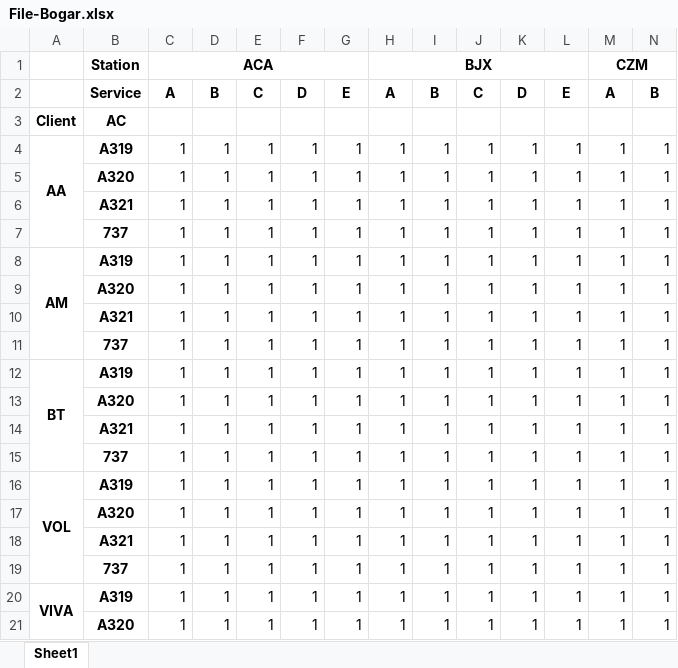
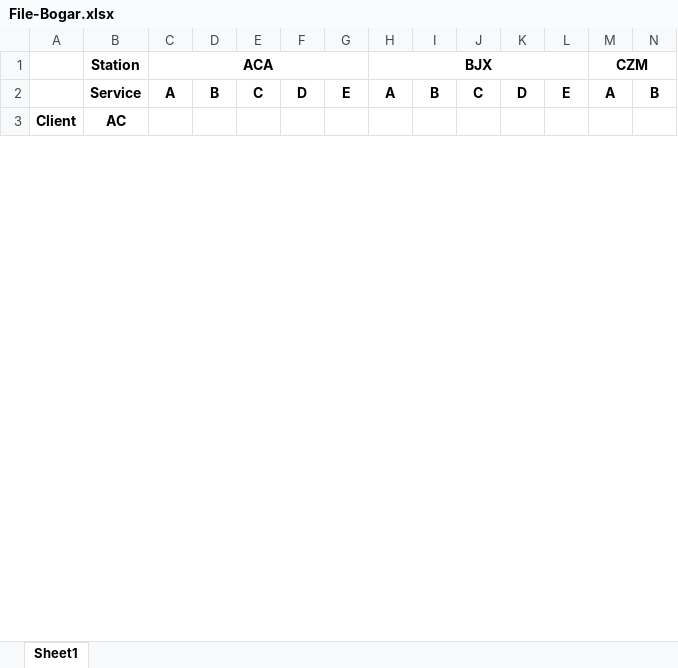
Before and after one commit to rserranon/AISG-Multidimensional-models, an Excel workbook: File-Bogar.xlsx, sheet Sheet1, drawn as a sheet; only a part is shown; values as stored, in another font and other column widths than the file's, no borders; removed rows and columns are numbered as before the commit, all else as after; rows hold the shown columns only; the diff covers the shown part only; the diff names each change by its address in the sheet, - before the commit and + after, or states it on an @@ line.

```diff
--- a/File-Bogar.xlsx (sheet Sheet1)
+++ b/File-Bogar.xlsx (sheet Sheet1)
-row 4: AA | A319 | 1 | 1 | 1 | 1 | 1 | 1 | 1 | 1 | 1 | 1 | 1 | 1
-row 5:  | A320 | 1 | 1 | 1 | 1 | 1 | 1 | 1 | 1 | 1 | 1 | 1 | 1
-row 6:  | A321 | 1 | 1 | 1 | 1 | 1 | 1 | 1 | 1 | 1 | 1 | 1 | 1
-row 7:  | 737 | 1 | 1 | 1 | 1 | 1 | 1 | 1 | 1 | 1 | 1 | 1 | 1
-row 8: AM | A319 | 1 | 1 | 1 | 1 | 1 | 1 | 1 | 1 | 1 | 1 | 1 | 1
-row 9:  | A320 | 1 | 1 | 1 | 1 | 1 | 1 | 1 | 1 | 1 | 1 | 1 | 1
-row 10:  | A321 | 1 | 1 | 1 | 1 | 1 | 1 | 1 | 1 | 1 | 1 | 1 | 1
-row 11:  | 737 | 1 | 1 | 1 | 1 | 1 | 1 | 1 | 1 | 1 | 1 | 1 | 1
-row 12: BT | A319 | 1 | 1 | 1 | 1 | 1 | 1 | 1 | 1 | 1 | 1 | 1 | 1
-row 13:  | A320 | 1 | 1 | 1 | 1 | 1 | 1 | 1 | 1 | 1 | 1 | 1 | 1
-row 14:  | A321 | 1 | 1 | 1 | 1 | 1 | 1 | 1 | 1 | 1 | 1 | 1 | 1
-row 15:  | 737 | 1 | 1 | 1 | 1 | 1 | 1 | 1 | 1 | 1 | 1 | 1 | 1
-row 16: VOL | A319 | 1 | 1 | 1 | 1 | 1 | 1 | 1 | 1 | 1 | 1 | 1 | 1
-row 17:  | A320 | 1 | 1 | 1 | 1 | 1 | 1 | 1 | 1 | 1 | 1 | 1 | 1
-row 18:  | A321 | 1 | 1 | 1 | 1 | 1 | 1 | 1 | 1 | 1 | 1 | 1 | 1
-row 19:  | 737 | 1 | 1 | 1 | 1 | 1 | 1 | 1 | 1 | 1 | 1 | 1 | 1
-row 20: VIVA | A319 | 1 | 1 | 1 | 1 | 1 | 1 | 1 | 1 | 1 | 1 | 1 | 1
-row 21:  | A320 | 1 | 1 | 1 | 1 | 1 | 1 | 1 | 1 | 1 | 1 | 1 | 1
```
Also changed, not shown: 20 added rows and 2 removed rows elsewhere in this sheet, 7 other files.
